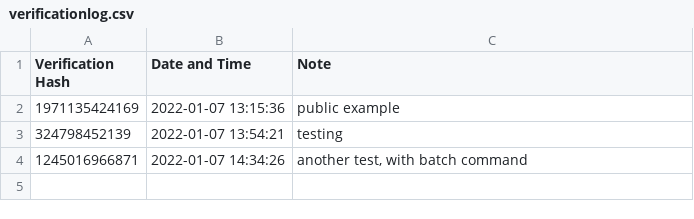
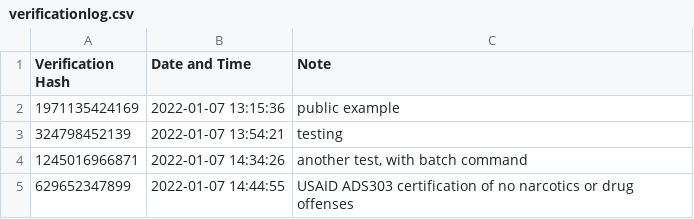
Before and after one commit to dmkahler/e-signature, a CSV file: verificationlog.csv, drawn as a sheet; the diff names each change by its address in the sheet, - before the commit and + after, or states it on an @@ line.

```diff
--- a/verificationlog.csv
+++ b/verificationlog.csv
+row 5: 629652347899 | 2022-01-07 14:44:55 | USAID ADS303 certification of no narcotics or drug offenses
```
Also changed, not shown: 1 other file.
